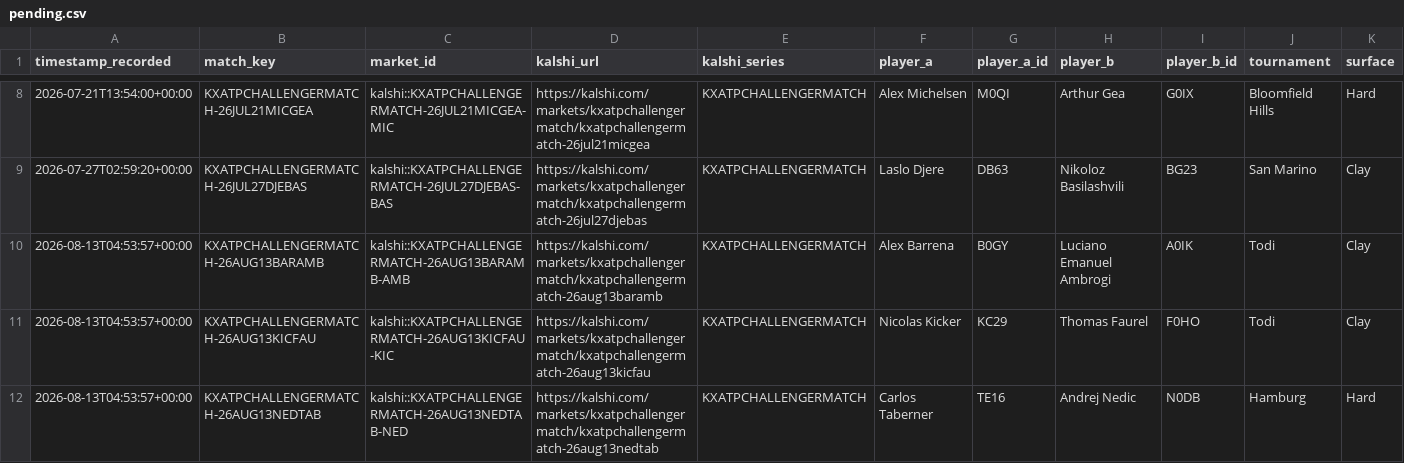
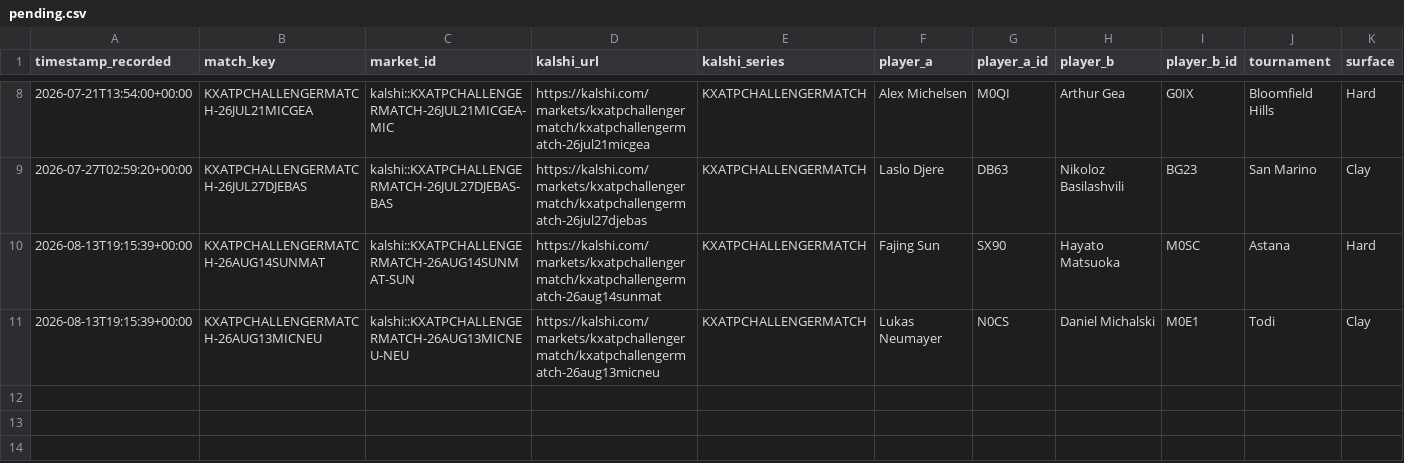
Before and after one commit to TKM6403/tennis-prediction-market, a CSV file: data/paper_trades/pending.csv, drawn as a sheet; only a part is shown, gaps mark what is left out; removed rows and columns are numbered as before the commit, all else as after; rows hold the shown columns only; the diff names each change by its address in the sheet, - before the commit and + after, or states it on an @@ line.

```diff
--- a/data/paper_trades/pending.csv
+++ b/data/paper_trades/pending.csv
-row 10: 2026-08-13T04:53:57+00:00 | KXATPCHALLENGERMATCH-26AUG13BARAMB | kalshi::KXATPCHALLENGERMATCH-26AUG13BARAMB-AMB | https://kalshi.com/markets/kxatpchallengermatch/kxatpchallengermatch-26aug13baramb | KXATPCHALLENGERMATCH | Alex Barrena | B0GY | Luciano Emanuel Ambrogi | A0IK | Todi | Clay
-row 11: 2026-08-13T04:53:57+00:00 | KXATPCHALLENGERMATCH-26AUG13KICFAU | kalshi::KXATPCHALLENGERMATCH-26AUG13KICFAU-KIC | https://kalshi.com/markets/kxatpchallengermatch/kxatpchallengermatch-26aug13kicfau | KXATPCHALLENGERMATCH | Nicolas Kicker | KC29 | Thomas Faurel | F0HO | Todi | Clay
-row 12: 2026-08-13T04:53:57+00:00 | KXATPCHALLENGERMATCH-26AUG13NEDTAB | kalshi::KXATPCHALLENGERMATCH-26AUG13NEDTAB-NED | https://kalshi.com/markets/kxatpchallengermatch/kxatpchallengermatch-26aug13nedtab | KXATPCHALLENGERMATCH | Carlos Taberner | TE16 | Andrej Nedic | N0DB | Hamburg | Hard
+row 10: 2026-08-13T19:15:39+00:00 | KXATPCHALLENGERMATCH-26AUG14SUNMAT | kalshi::KXATPCHALLENGERMATCH-26AUG14SUNMAT-SUN | https://kalshi.com/markets/kxatpchallengermatch/kxatpchallengermatch-26aug14sunmat | KXATPCHALLENGERMATCH | Fajing Sun | SX90 | Hayato Matsuoka | M0SC | Astana | Hard
+row 11: 2026-08-13T19:15:39+00:00 | KXATPCHALLENGERMATCH-26AUG13MICNEU | kalshi::KXATPCHALLENGERMATCH-26AUG13MICNEU-NEU | https://kalshi.com/markets/kxatpchallengermatch/kxatpchallengermatch-26aug13micneu | KXATPCHALLENGERMATCH | Lukas Neumayer | N0CS | Daniel Michalski | M0E1 | Todi | Clay
```
Also changed, not shown: data/paper_trades/settled.csv, 4 other files.
